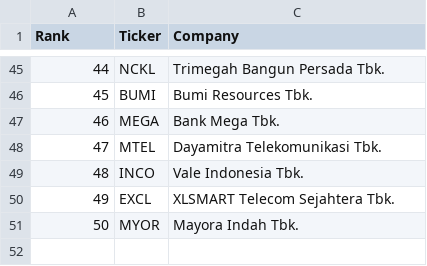
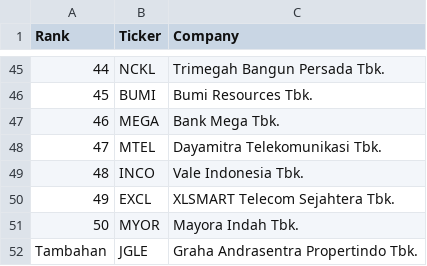
Before and after one commit to ferdykriss001-code/idx-stock-chart, a CSV file: top50-market-cap-jun-2026.csv, drawn as a sheet; only a part is shown, gaps mark what is left out; the diff names each change by its address in the sheet, - before the commit and + after, or states it on an @@ line.

```diff
--- a/top50-market-cap-jun-2026.csv
+++ b/top50-market-cap-jun-2026.csv
+row 52: Tambahan | JGLE | Graha Andrasentra Propertindo Tbk.
```
Also changed, not shown: 3 other files.
